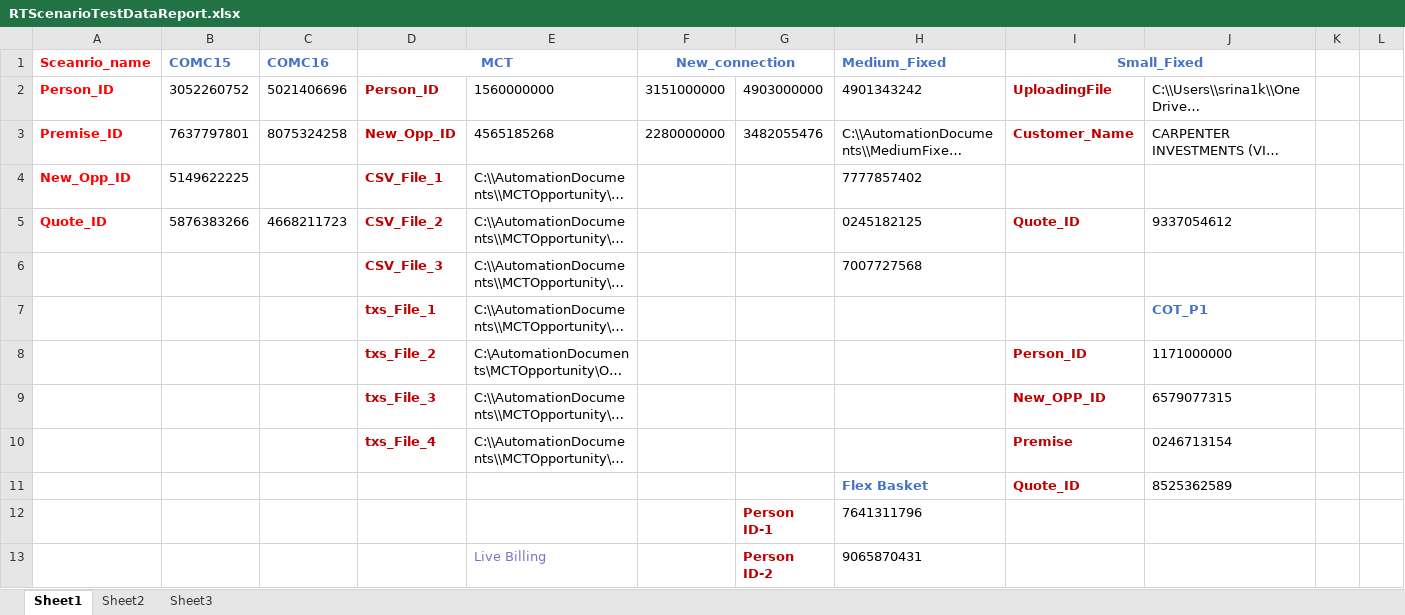
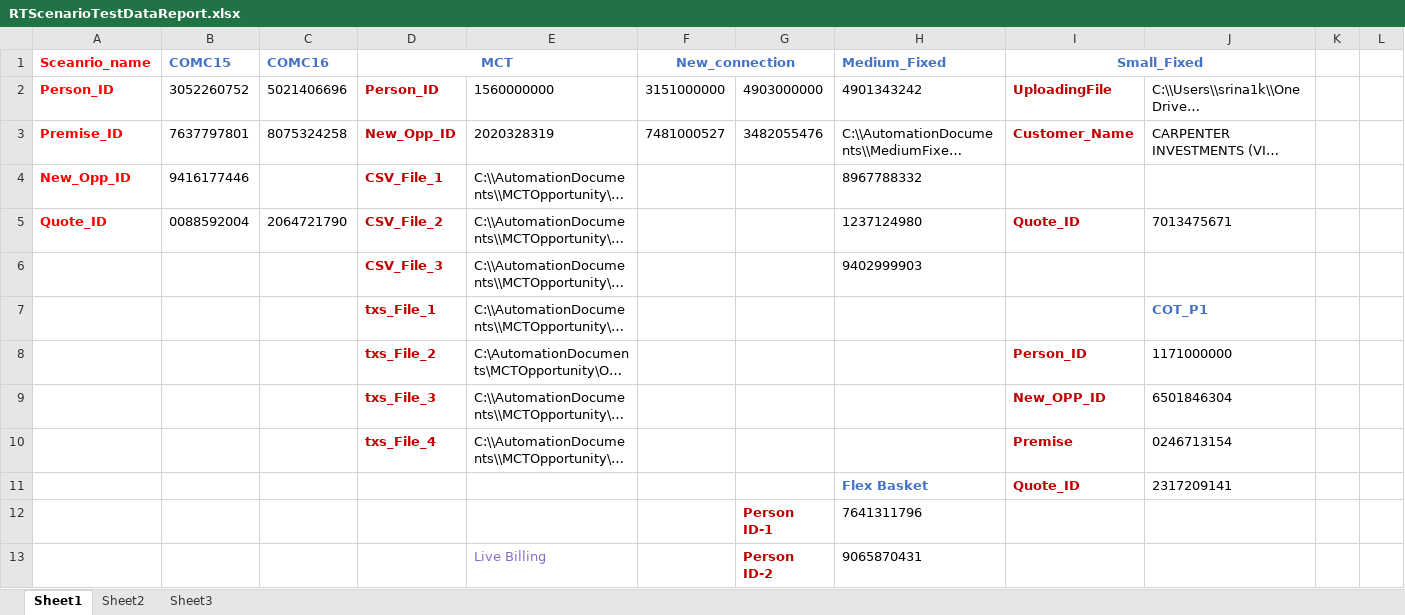
Before and after one commit to srina1k/C2MUpGradeAutomation, an Excel workbook: src/main/java/Resources/RTScenarioTestDataReport.xlsx, sheet Sheet1, drawn as a sheet; only a part is shown; long unchanged cells end in …; values as stored, in another font and other column widths than the file's, no borders; the diff covers the shown part only; the diff names each change by its address in the sheet, - before the commit and + after, or states it on an @@ line.

Commit message:
updated with COT P2 & Medium Fixed P2

```diff
--- a/src/main/java/Resources/RTScenarioTestDataReport.xlsx (sheet Sheet1)
+++ b/src/main/java/Resources/RTScenarioTestDataReport.xlsx (sheet Sheet1)
-E3: 4565185268
+E3: 2020328319
-F3 (New_connection): 2280000000
+F3 (New_connection): 7481000527
-B4 (COMC15): 5149622225
+B4 (COMC15): 9416177446
-H4 (Medium_Fixed): 7777857402
+H4 (Medium_Fixed): 8967788332
-B5 (COMC15): 5876383266
+B5 (COMC15): 0088592004
-C5 (COMC16): 4668211723
+C5 (COMC16): 2064721790
-H5 (Medium_Fixed): 0245182125
+H5 (Medium_Fixed): 1237124980
-J5: 9337054612
+J5: 7013475671
-H6 (Medium_Fixed): 7007727568
+H6 (Medium_Fixed): 9402999903
-J9: 6579077315
+J9: 6501846304
-J11: 8525362589
+J11: 2317209141
```
Also changed, not shown: 5 edited cells elsewhere in this sheet, 17 other files.
